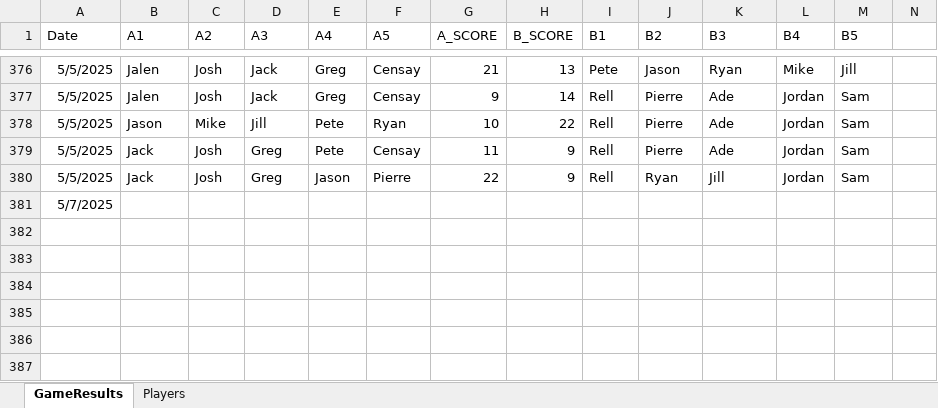
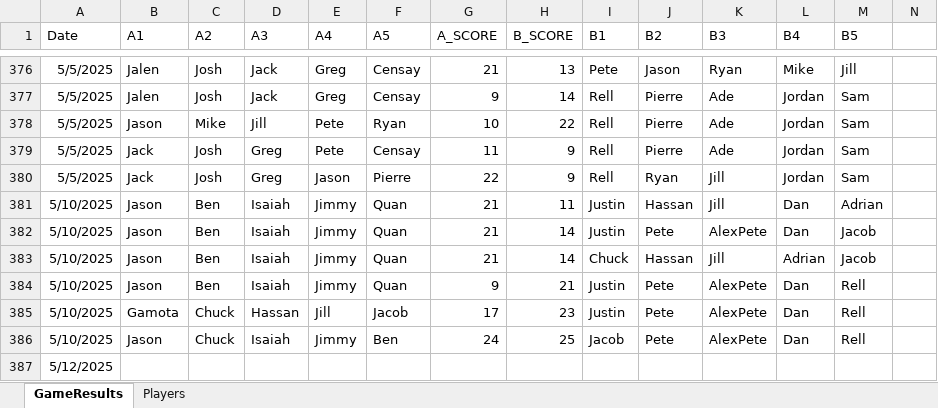
Before and after one commit to jmgjasongardner/naismith-nerds, an Excel workbook: collective_bball/GameResults.xlsm, sheet GameResults, drawn as a sheet; only a part is shown, gaps mark what is left out; values as stored, in another font and other column widths than the file's, no borders; addresses are those after the commit; rows hold the shown columns only; the diff names each change by its address in the sheet, - before the commit and + after, or states it on an @@ line.

Commit message:
May 10 games

```diff
--- a/collective_bball/GameResults.xlsm (sheet GameResults)
+++ b/collective_bball/GameResults.xlsm (sheet GameResults)
+row 381: 5/10/2025 | Jason | Ben | Isaiah | Jimmy | Quan | 21 | 11 | Justin | Hassan | Jill | Dan | Adrian
+row 382: 5/10/2025 | Jason | Ben | Isaiah | Jimmy | Quan | 21 | 14 | Justin | Pete | AlexPete | Dan | Jacob
+row 383: 5/10/2025 | Jason | Ben | Isaiah | Jimmy | Quan | 21 | 14 | Chuck | Hassan | Jill | Adrian | Jacob
+row 384: 5/10/2025 | Jason | Ben | Isaiah | Jimmy | Quan | 9 | 21 | Justin | Pete | AlexPete | Dan | Rell
+row 385: 5/10/2025 | Gamota | Chuck | Hassan | Jill | Jacob | 17 | 23 | Justin | Pete | AlexPete | Dan | Rell
+row 386: 5/10/2025 | Jason | Chuck | Isaiah | Jimmy | Ben | 24 | 25 | Jacob | Pete | AlexPete | Dan | Rell
-A387 (Date): 5/7/2025
+A387 (Date): 5/12/2025
```
Also changed, not shown: sheet Players.
